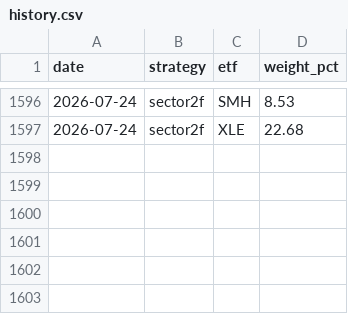
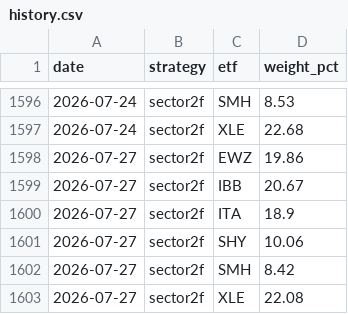
Before and after one commit to magnusbmorsund/bond-trading, a CSV file: positions/history.csv, drawn as a sheet; only a part is shown, gaps mark what is left out; the diff names each change by its address in the sheet, - before the commit and + after, or states it on an @@ line.

```diff
--- a/positions/history.csv
+++ b/positions/history.csv
+row 1598: 2026-07-27 | sector2f | EWZ | 19.86
+row 1599: 2026-07-27 | sector2f | IBB | 20.67
+row 1600: 2026-07-27 | sector2f | ITA | 18.9
+row 1601: 2026-07-27 | sector2f | SHY | 10.06
+row 1602: 2026-07-27 | sector2f | SMH | 8.42
+row 1603: 2026-07-27 | sector2f | XLE | 22.08
```
Also changed, not shown: 2 other files.
